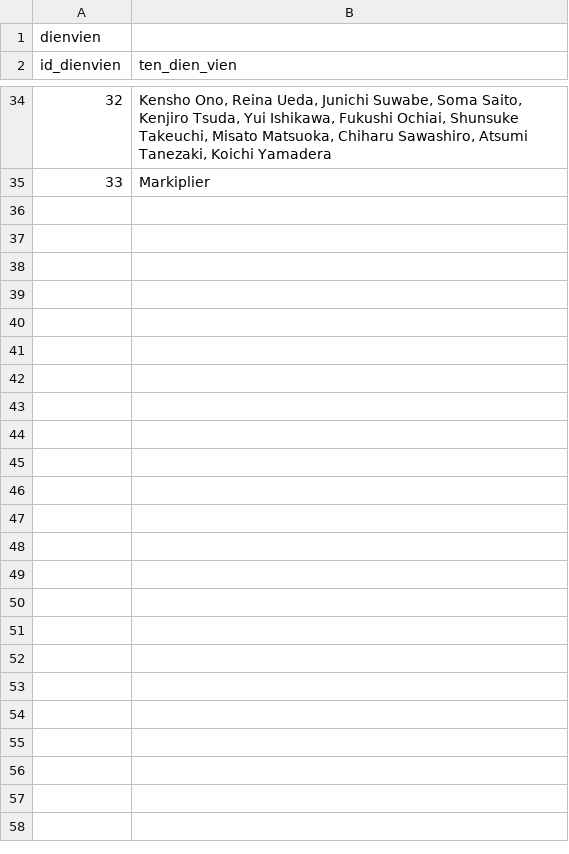
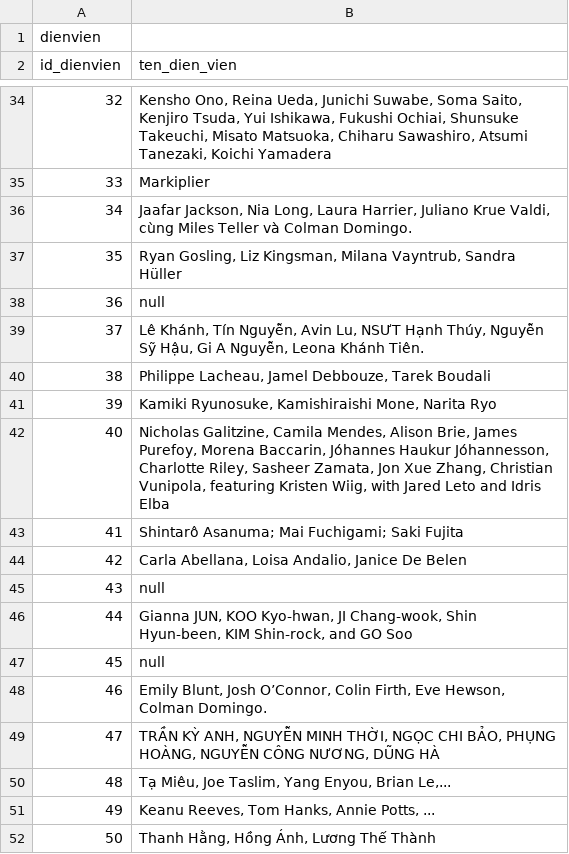
Before and after one commit to duytan055/WebBooking, a CSV file: excel/dienvien.csv, drawn as a sheet; only a part is shown, gaps mark what is left out.

```diff
--- a/excel/dienvien.csv
+++ b/excel/dienvien.csv
@@ -35 +35,18 @@ id_dienvien,ten_dien_vien
 33,  Markiplier
+34,"  Jaafar Jackson, Nia Long, Laura Harrier, Juliano Krue Valdi, cùng Miles Teller và Colman Domingo."
+35,"  Ryan Gosling, Liz Kingsman, Milana Vayntrub, Sandra Hüller"
+36,null
+37,"  Lê Khánh, Tín Nguyễn, Avin Lu, NSƯT Hạnh Thúy, Nguyễn Sỹ Hậu, Gi A Nguyễn, Leona Khánh Tiên."
+38,"  Philippe Lacheau, Jamel Debbouze, Tarek Boudali"
+39,"  Kamiki Ryunosuke, Kamishiraishi Mone, Narita Ryo"
+40,"  Nicholas Galitzine, Camila Mendes, Alison Brie, James Purefoy, Morena Baccarin, Jóhannes Haukur Jóhannesson, Charlotte Riley, Sasheer Zamata, Jon Xue Zhang, Christian Vunipola, featuring Kristen Wiig, with Jared Leto and Idris Elba"
+41,  Shintarô Asanuma; Mai Fuchigami; Saki Fujita
+42,"  Carla Abellana, Loisa Andalio, Janice De Belen"
+43,null
+44,"  Gianna JUN, KOO Kyo-hwan, JI Chang-wook, Shin Hyun-been, KIM Shin-rock, and GO Soo"
+45,null
+46,"  Emily Blunt, Josh O’Connor, Colin Firth, Eve Hewson, Colman Domingo."
+47,"  TRẦN KỲ ANH, NGUYỄN MINH THỜI, NGỌC CHI BẢO, PHỤNG HOÀNG, NGUYỄN CÔNG NƯƠNG, DŨNG HÀ"
+48,"  Tạ Miêu, Joe Taslim, Yang Enyou, Brian Le,..."
+49,"  Keanu Reeves, Tom Hanks, Annie Potts, ..."
+50,"  Thanh Hằng, Hồng Ánh, Lương Thế Thành"
```
Also changed, not shown: excel/daodien.csv, 1 other file.
